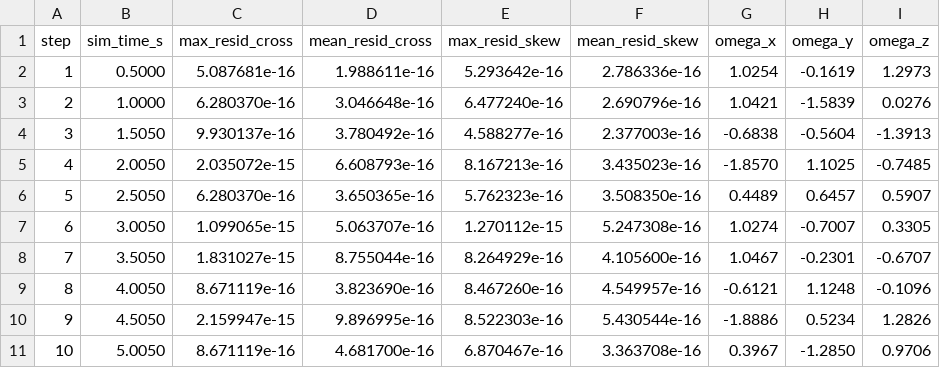
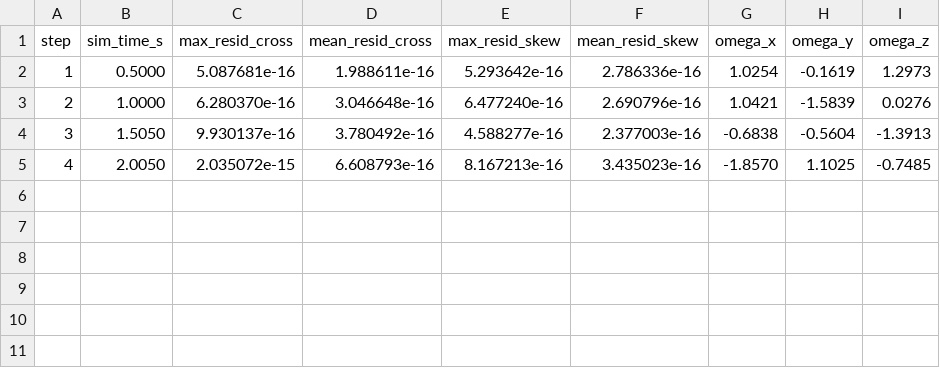
Before and after one commit to Dhrumil0309/ME-639-Introduction-to-Robotics, a CSV file: homework 1/code-templates/hw01-mujoco-rotations/scripts/skew_verification_residuals.csv, drawn as a sheet.

```diff
--- a/homework 1/code-templates/hw01-mujoco-rotations/scripts/skew_verification_residuals.csv
+++ b/homework 1/code-templates/hw01-mujoco-rotations/scripts/skew_verification_residuals.csv
@@ -5,7 +5 @@ step,sim_time_s,max_resid_cross,mean_resid_cross,max_resid_skew,mean_resid_skew,
 4,2.0050,2.035072e-15,6.608793e-16,8.167213e-16,3.435023e-16,-1.8570,1.1025,-0.7485
-5,2.5050,6.280370e-16,3.650365e-16,5.762323e-16,3.508350e-16,0.4489,0.6457,0.5907
-6,3.0050,1.099065e-15,5.063707e-16,1.270112e-15,5.247308e-16,1.0274,-0.7007,0.3305
-7,3.5050,1.831027e-15,8.755044e-16,8.264929e-16,4.105600e-16,1.0467,-0.2301,-0.6707
-8,4.0050,8.671119e-16,3.823690e-16,8.467260e-16,4.549957e-16,-0.6121,1.1248,-0.1096
-9,4.5050,2.159947e-15,9.896995e-16,8.522303e-16,5.430544e-16,-1.8886,0.5234,1.2826
-10,5.0050,8.671119e-16,4.681700e-16,6.870467e-16,3.363708e-16,0.3967,-1.2850,0.9706
```
Also changed, not shown: 1 other file.
